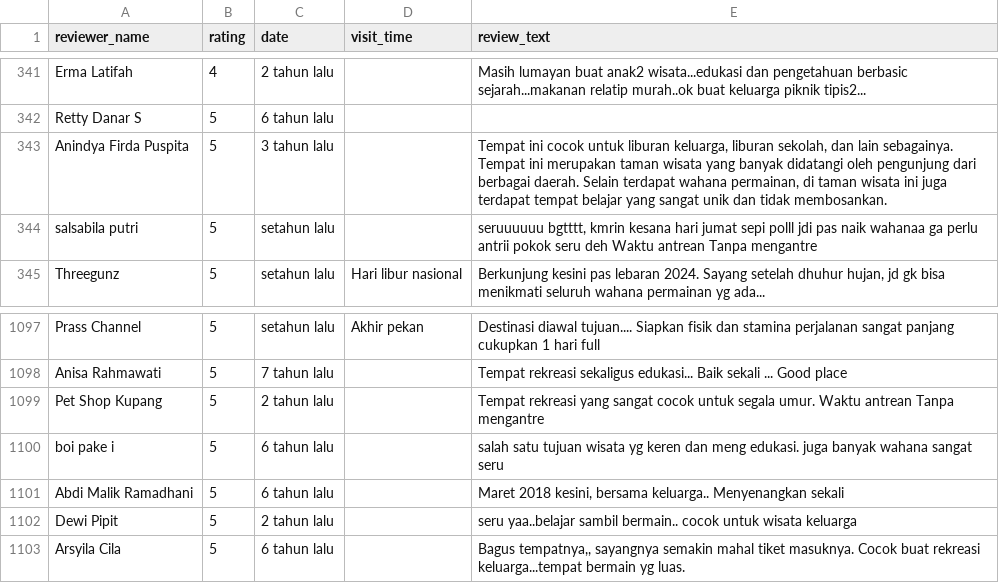
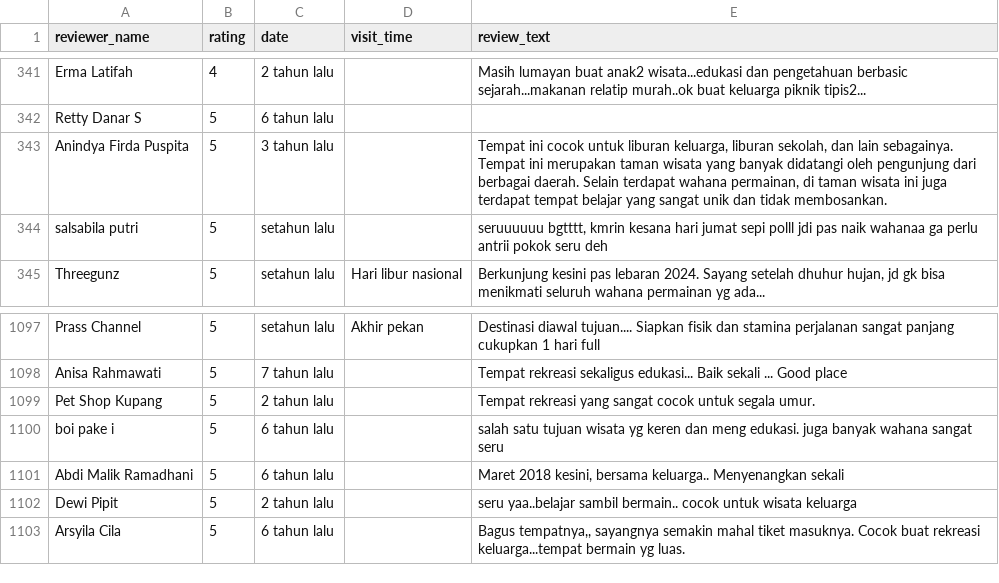
Before and after one commit to peder24/Scraping-Wisata-Batu, a CSV file: hasil scraping/jatim_park_1_ALL_reviews_20250723_140636.csv, drawn as a sheet; only a part is shown, gaps mark what is left out.

```diff
--- a/hasil scraping/jatim_park_1_ALL_reviews_20250723_140636.csv
+++ b/hasil scraping/jatim_park_1_ALL_reviews_20250723_140636.csv
@@ -343,3 +343,3 @@ Retty Danar S,5,6 tahun lalu,,
 Anindya Firda Puspita,5,3 tahun lalu,,"Tempat ini cocok untuk liburan keluarga, liburan sekolah, dan lain sebagainya. Tempat ini merupakan taman wisata yang banyak didatangi oleh pengunjung dari berbagai daerah. Selain terdapat wahana permainan, di taman wisata ini juga terdapat tempat belajar yang sangat unik dan tidak membosankan."
-salsabila putri,5,setahun lalu,,"seruuuuuu bgtttt, kmrin kesana hari jumat sepi polll jdi pas naik wahanaa ga perlu antrii pokok seru deh Waktu antrean Tanpa mengantre"
+salsabila putri,5,setahun lalu,,"seruuuuuu bgtttt, kmrin kesana hari jumat sepi polll jdi pas naik wahanaa ga perlu antrii pokok seru deh"
 Threegunz,5,setahun lalu,Hari libur nasional,"Berkunjung kesini pas lebaran 2024. Sayang setelah dhuhur hujan, jd gk bisa menikmati seluruh wahana permainan yg ada..."
@@ -1098,3 +1098,3 @@ Prass Channel,5,setahun lalu,Akhir pekan,Destinasi diawal tujuan.... Siapkan fis
 Anisa Rahmawati,5,7 tahun lalu,,Tempat rekreasi sekaligus edukasi... Baik sekali ... Good place
-Pet Shop Kupang,5,2 tahun lalu,,Tempat rekreasi yang sangat cocok untuk segala umur. Waktu antrean Tanpa mengantre
+Pet Shop Kupang,5,2 tahun lalu,,Tempat rekreasi yang sangat cocok untuk segala umur.
 boi pake i,5,6 tahun lalu,,salah satu tujuan wisata yg keren dan meng edukasi. juga banyak wahana sangat seru
```
Also changed, not shown: hasil scraping/batu_night_spectacular_ALL_reviews_20250724_154759.csv, hasil scraping/coban_talun_ALL_reviews_20250724_114716.csv, 8 other files.
